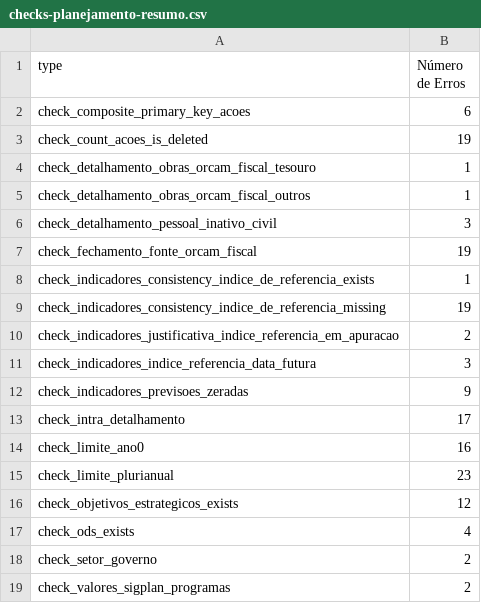
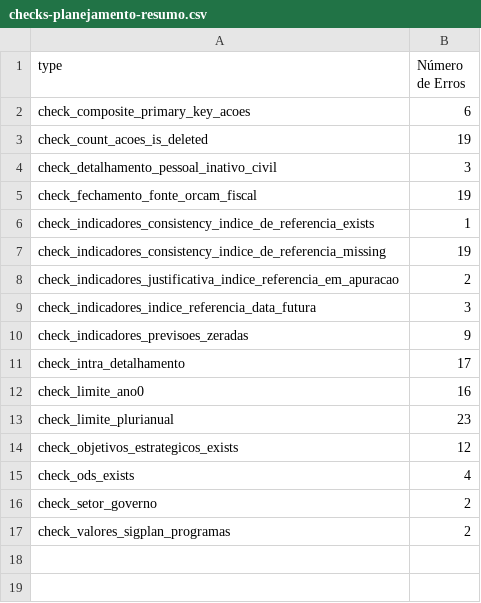
Before and after one commit to splor-mg/checks-planejamento-report, a CSV file: checks-planejamento-resumo.csv, drawn as a sheet.

```diff
--- a/checks-planejamento-resumo.csv
+++ b/checks-planejamento-resumo.csv
@@ -3,4 +3,2 @@ check_composite_primary_key_acoes;6
 check_count_acoes_is_deleted;19
-check_detalhamento_obras_orcam_fiscal_tesouro;1
-check_detalhamento_obras_orcam_fiscal_outros;1
 check_detalhamento_pessoal_inativo_civil;3
```
Also changed, not shown: checks-planejamento.csv, 3 other files.
